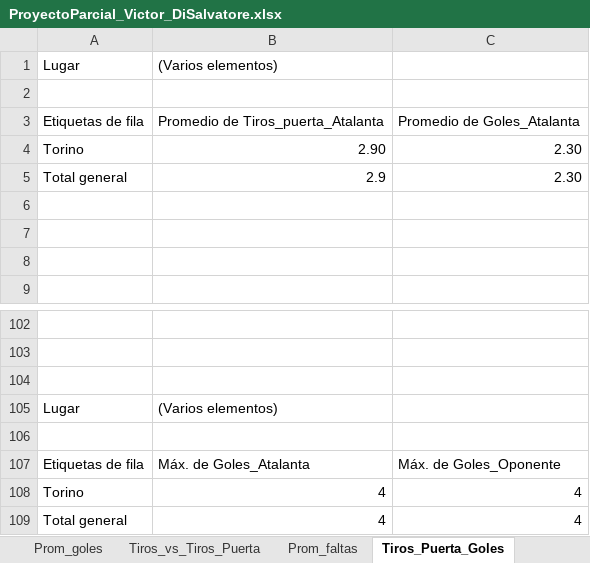
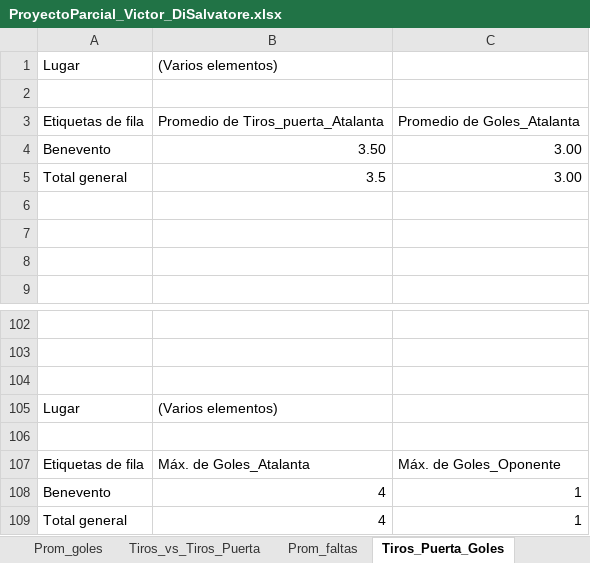
Before and after one commit to Victordisa/Proyecto_Parcial, an Excel workbook: ProyectoParcial_Victor_DiSalvatore.xlsx, sheet Tiros_Puerta_Goles, drawn as a sheet; only a part is shown, gaps mark what is left out; values as stored, in another font and other column widths than the file's, no borders; charts and pictures not drawn; removed rows and columns are numbered as before the commit, all else as after; the diff names each change by its address in the sheet, - before the commit and + after, or states it on an @@ line.

```diff
--- a/ProyectoParcial_Victor_DiSalvatore.xlsx (sheet Tiros_Puerta_Goles)
+++ b/ProyectoParcial_Victor_DiSalvatore.xlsx (sheet Tiros_Puerta_Goles)
-row 4: Torino | 2.90 | 2.30
+row 4: Benevento | 3.50 | 3.00
-B5: 2.9
+B5: 3.5
-C5: 2.30
+C5: 3.00
-row 108: Torino | 4 | 4
+row 108: Benevento | 4 | 1
-C109: 4
+C109: 1
```
Also changed, not shown: sheet Gol_Primero_Segundo, sheet Resultados_Partidos, sheet Atalanta, sheet Cuadro_mando_Atalanta, sheet Prom_goles, sheet Corners, 3 more sheets, charts or pictures.
